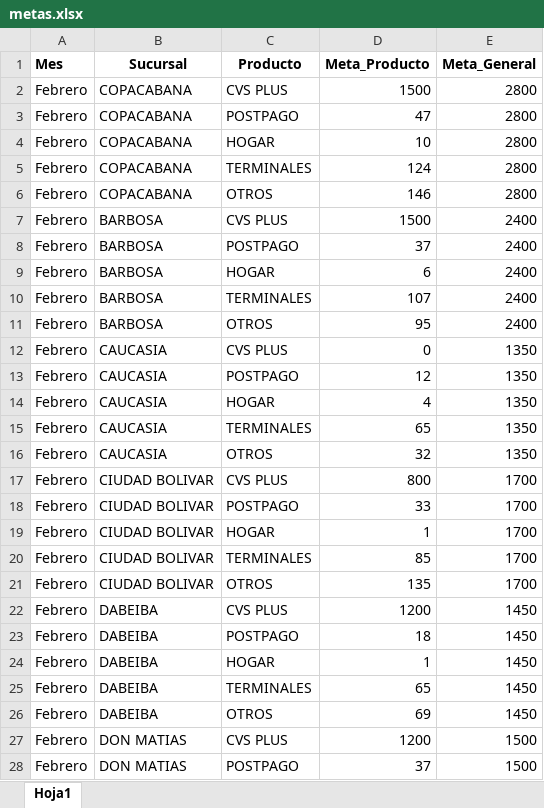
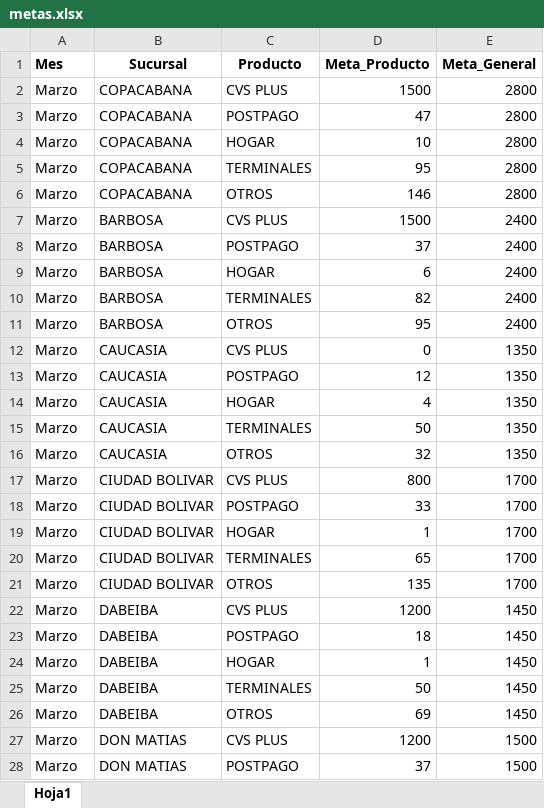
Before and after one commit to Paolam1903/CierreCVS2026, an Excel workbook: data/metas.xlsx, sheet Hoja1, drawn as a sheet; only a part is shown; values as stored, in another font and other column widths than the file's, no borders; the diff covers the shown part only; the diff names each change by its address in the sheet, - before the commit and + after, or states it on an @@ line.

```diff
--- a/data/metas.xlsx (sheet Hoja1)
+++ b/data/metas.xlsx (sheet Hoja1)
-A2:A28 (Mes): Febrero
+A2:A28 (Mes): Marzo
-D5 (Meta_Producto): 124
+D5 (Meta_Producto): 95
-D10 (Meta_Producto): 107
+D10 (Meta_Producto): 82
-D15 (Meta_Producto): 65
+D15 (Meta_Producto): 50
-D20 (Meta_Producto): 85
+D20 (Meta_Producto): 65
-D25 (Meta_Producto): 65
+D25 (Meta_Producto): 50
```
Also changed, not shown: 125 edited cells elsewhere in this sheet, data/historico_comisiones.xlsx, data/liquidacion_final.xlsx.
